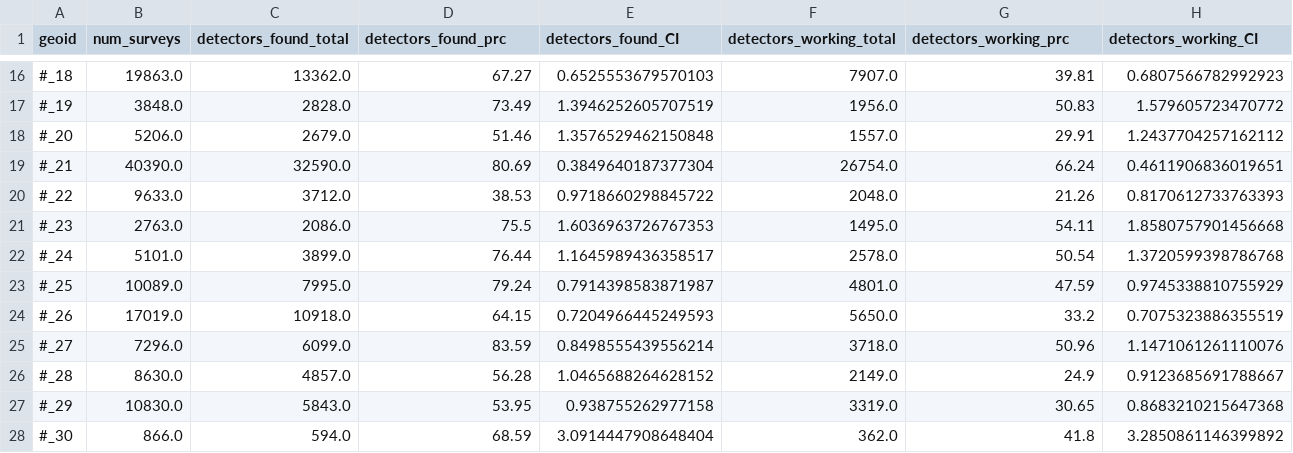
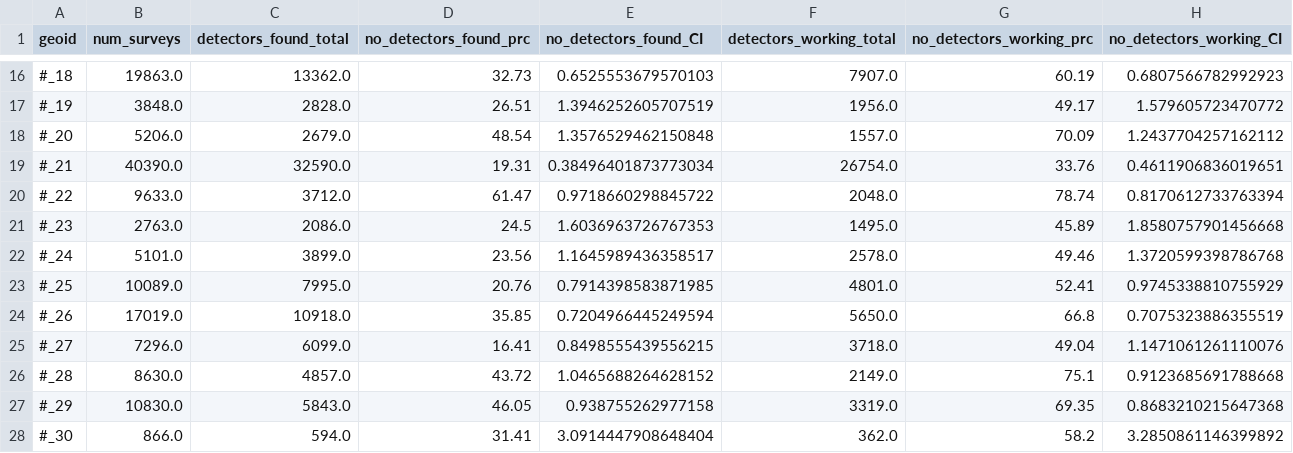
Before and after one commit to DataKind-DC/rcp2, a CSV file: Data/Model Outputs/Smoke_Alarm_Single_Level/SmokeAlarmModelState.csv, drawn as a sheet; only a part is shown, gaps mark what is left out; the diff covers the shown part only.

```diff
--- a/Data/Model Outputs/Smoke_Alarm_Single_Level/SmokeAlarmModelState.csv
+++ b/Data/Model Outputs/Smoke_Alarm_Single_Level/SmokeAlarmModelState.csv
@@ -1 +1 @@
-geoid,num_surveys,detectors_found_total,detectors_found_prc,detectors_found_CI,detectors_working_total,detectors_working_prc,detectors_working_CI
+geoid,num_surveys,detectors_found_total,no_detectors_found_prc,no_detectors_found_CI,detectors_working_total,no_detectors_working_prc,no_detectors_working_CI
@@ -16,13 +16,13 @@ geoid,num_surveys,detectors_found_total,detectors_found_prc,detectors_found_CI,d
-#_18,19863.0,13362.0,67.27,0.6525553679570103,7907.0,39.81,0.6807566782992923
-#_19,3848.0,2828.0,73.49,1.3946252605707519,1956.0,50.83,1.579605723470772
-#_20,5206.0,2679.0,51.46,1.3576529462150848,1557.0,29.91,1.2437704257162112
-#_21,40390.0,32590.0,80.69,0.3849640187377304,26754.0,66.24,0.4611906836019651
-#_22,9633.0,3712.0,38.53,0.9718660298845722,2048.0,21.26,0.8170612733763393
-#_23,2763.0,2086.0,75.5,1.6036963726767353,1495.0,54.11,1.8580757901456668
-#_24,5101.0,3899.0,76.44,1.1645989436358517,2578.0,50.54,1.3720599398786768
-#_25,10089.0,7995.0,79.24,0.7914398583871987,4801.0,47.59,0.9745338810755929
-#_26,17019.0,10918.0,64.15,0.7204966445249593,5650.0,33.2,0.7075323886355519
-#_27,7296.0,6099.0,83.59,0.8498555439556214,3718.0,50.96,1.1471061261110076
-#_28,8630.0,4857.0,56.28,1.0465688264628152,2149.0,24.9,0.9123685691788667
-#_29,10830.0,5843.0,53.95,0.938755262977158,3319.0,30.65,0.8683210215647368
-#_30,866.0,594.0,68.59,3.0914447908648404,362.0,41.8,3.2850861146399892
+#_18,19863.0,13362.0,32.73,0.6525553679570103,7907.0,60.19,0.6807566782992923
+#_19,3848.0,2828.0,26.51,1.3946252605707519,1956.0,49.17,1.579605723470772
+#_20,5206.0,2679.0,48.54,1.3576529462150848,1557.0,70.09,1.2437704257162112
+#_21,40390.0,32590.0,19.31,0.38496401873773034,26754.0,33.76,0.4611906836019651
+#_22,9633.0,3712.0,61.47,0.9718660298845722,2048.0,78.74,0.8170612733763394
+#_23,2763.0,2086.0,24.5,1.6036963726767353,1495.0,45.89,1.8580757901456668
+#_24,5101.0,3899.0,23.56,1.1645989436358517,2578.0,49.46,1.3720599398786768
+#_25,10089.0,7995.0,20.76,0.7914398583871985,4801.0,52.41,0.9745338810755929
+#_26,17019.0,10918.0,35.85,0.7204966445249594,5650.0,66.8,0.7075323886355519
+#_27,7296.0,6099.0,16.41,0.8498555439556215,3718.0,49.04,1.1471061261110076
+#_28,8630.0,4857.0,43.72,1.0465688264628152,2149.0,75.1,0.9123685691788668
+#_29,10830.0,5843.0,46.05,0.938755262977158,3319.0,69.35,0.8683210215647368
+#_30,866.0,594.0,31.41,3.0914447908648404,362.0,58.2,3.2850861146399892
```
Also changed, not shown: 87 edited cells elsewhere in this file, Data/Model Outputs/Smoke_Alarm_Single_Level/SmokeAlarmModelCounty.csv, 3 other files.
